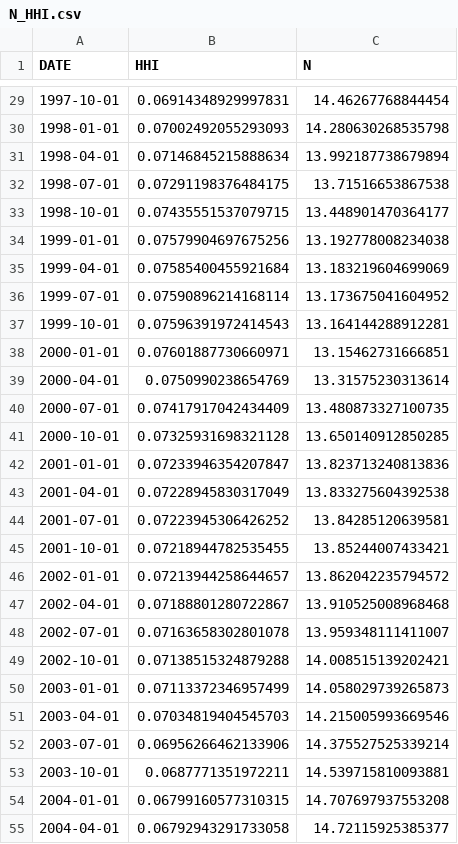
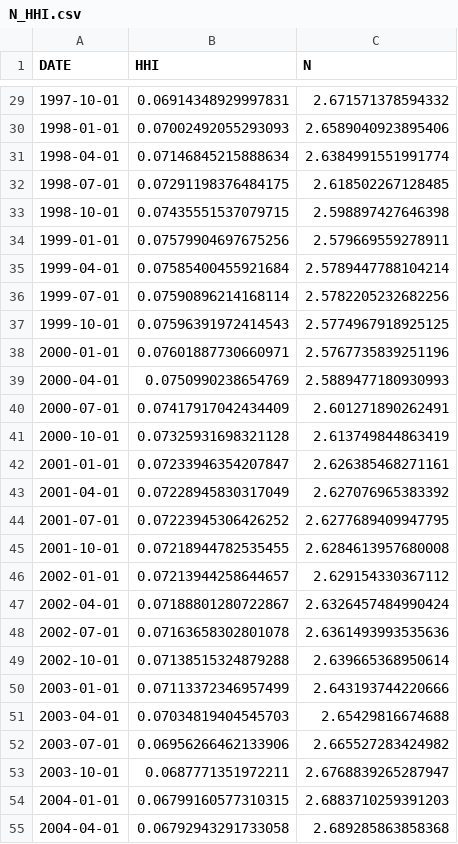
Before and after one commit to Ichikawa-Satoshi/NKPC_HSA_MCMC, a CSV file: code/data/N_HHI.csv, drawn as a sheet; only a part is shown, gaps mark what is left out; the diff covers the shown part only.

```diff
--- a/code/data/N_HHI.csv
+++ b/code/data/N_HHI.csv
@@ -29,27 +29,27 @@ DATE,HHI,N
-1997-10-01,0.06914348929997831,14.46267768844454
-1998-01-01,0.07002492055293093,14.280630268535798
-1998-04-01,0.07146845215888634,13.992187738679894
-1998-07-01,0.07291198376484175,13.71516653867538
-1998-10-01,0.07435551537079715,13.448901470364177
-1999-01-01,0.07579904697675256,13.192778008234038
-1999-04-01,0.07585400455921684,13.183219604699069
-1999-07-01,0.07590896214168114,13.173675041604952
-1999-10-01,0.07596391972414543,13.164144288912281
-2000-01-01,0.07601887730660971,13.15462731666851
-2000-04-01,0.0750990238654769,13.31575230313614
-2000-07-01,0.07417917042434409,13.480873327100735
-2000-10-01,0.07325931698321128,13.650140912850285
-2001-01-01,0.07233946354207847,13.823713240813836
-2001-04-01,0.07228945830317049,13.833275604392538
-2001-07-01,0.07223945306426252,13.84285120639581
-2001-10-01,0.07218944782535455,13.85244007433421
-2002-01-01,0.07213944258644657,13.862042235794572
-2002-04-01,0.07188801280722867,13.910525008968468
-2002-07-01,0.07163658302801078,13.959348111411007
-2002-10-01,0.07138515324879288,14.008515139202421
-2003-01-01,0.07113372346957499,14.058029739265873
-2003-04-01,0.07034819404545703,14.215005993669546
-2003-07-01,0.06956266462133906,14.375527525339214
-2003-10-01,0.0687771351972211,14.539715810093881
-2004-01-01,0.06799160577310315,14.707697937553208
-2004-04-01,0.06792943291733058,14.72115925385377
+1997-10-01,0.06914348929997831,2.671571378594332
+1998-01-01,0.07002492055293093,2.6589040923895406
+1998-04-01,0.07146845215888634,2.6384991551991774
+1998-07-01,0.07291198376484175,2.618502267128485
+1998-10-01,0.07435551537079715,2.598897427646398
+1999-01-01,0.07579904697675256,2.579669559278911
+1999-04-01,0.07585400455921684,2.5789447788104214
+1999-07-01,0.07590896214168114,2.5782205232682256
+1999-10-01,0.07596391972414543,2.5774967918925125
+2000-01-01,0.07601887730660971,2.5767735839251196
+2000-04-01,0.0750990238654769,2.5889477180930993
+2000-07-01,0.07417917042434409,2.601271890262491
+2000-10-01,0.07325931698321128,2.613749844863419
+2001-01-01,0.07233946354207847,2.626385468271161
+2001-04-01,0.07228945830317049,2.627076965383392
+2001-07-01,0.07223945306426252,2.6277689409947795
+2001-10-01,0.07218944782535455,2.6284613957680008
+2002-01-01,0.07213944258644657,2.629154330367112
+2002-04-01,0.07188801280722867,2.6326457484990424
+2002-07-01,0.07163658302801078,2.6361493993535636
+2002-10-01,0.07138515324879288,2.639665368950614
+2003-01-01,0.07113372346957499,2.643193744220666
+2003-04-01,0.07034819404545703,2.65429816674688
+2003-07-01,0.06956266462133906,2.665527283424982
+2003-10-01,0.0687771351972211,2.6768839265287947
+2004-01-01,0.06799160577310315,2.6883710259391203
+2004-04-01,0.06792943291733058,2.689285863858368
```
Also changed, not shown: 98 edited cells elsewhere in this file, 16 other files.
